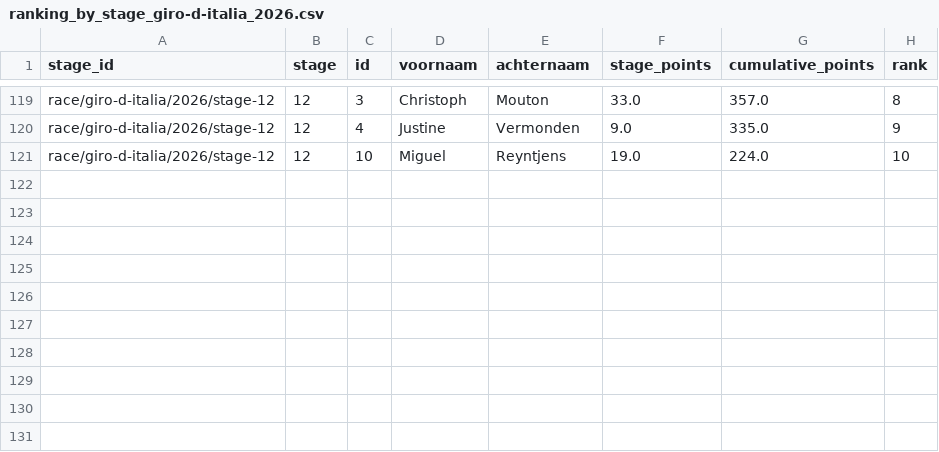
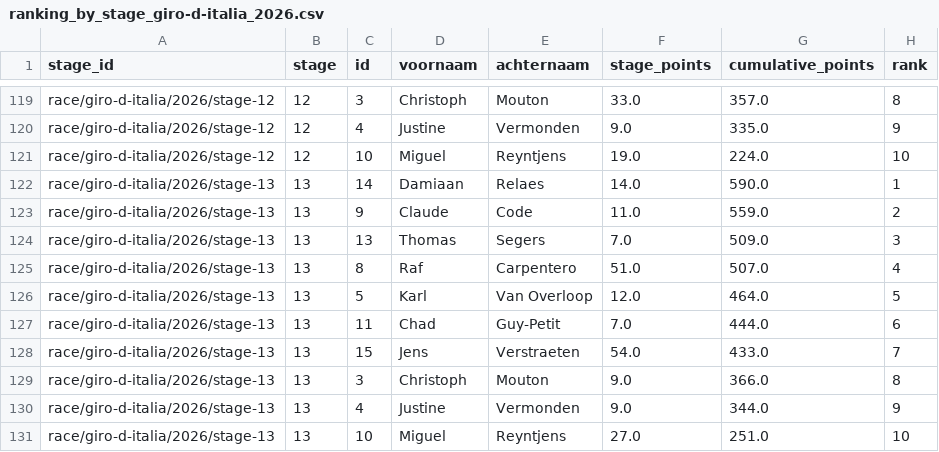
Before and after one commit to Thomassegers14/tourmanager-scraper, a CSV file: data/processed/ranking/ranking_by_stage_giro-d-italia_2026.csv, drawn as a sheet; only a part is shown, gaps mark what is left out.

```diff
--- a/data/processed/ranking/ranking_by_stage_giro-d-italia_2026.csv
+++ b/data/processed/ranking/ranking_by_stage_giro-d-italia_2026.csv
@@ -121 +121,11 @@ race/giro-d-italia/2026/stage-12,12,4,Justine,Vermonden,9.0,335.0,9
 race/giro-d-italia/2026/stage-12,12,10,Miguel,Reyntjens,19.0,224.0,10
+race/giro-d-italia/2026/stage-13,13,14,Damiaan,Relaes,14.0,590.0,1
+race/giro-d-italia/2026/stage-13,13,9,Claude,Code,11.0,559.0,2
+race/giro-d-italia/2026/stage-13,13,13,Thomas,Segers,7.0,509.0,3
+race/giro-d-italia/2026/stage-13,13,8,Raf,Carpentero,51.0,507.0,4
+race/giro-d-italia/2026/stage-13,13,5,Karl,Van Overloop,12.0,464.0,5
+race/giro-d-italia/2026/stage-13,13,11,Chad,Guy-Petit,7.0,444.0,6
+race/giro-d-italia/2026/stage-13,13,15,Jens,Verstraeten,54.0,433.0,7
+race/giro-d-italia/2026/stage-13,13,3,Christoph,Mouton,9.0,366.0,8
+race/giro-d-italia/2026/stage-13,13,4,Justine,Vermonden,9.0,344.0,9
+race/giro-d-italia/2026/stage-13,13,10,Miguel,Reyntjens,27.0,251.0,10
```
Also changed, not shown: 2 other files.
